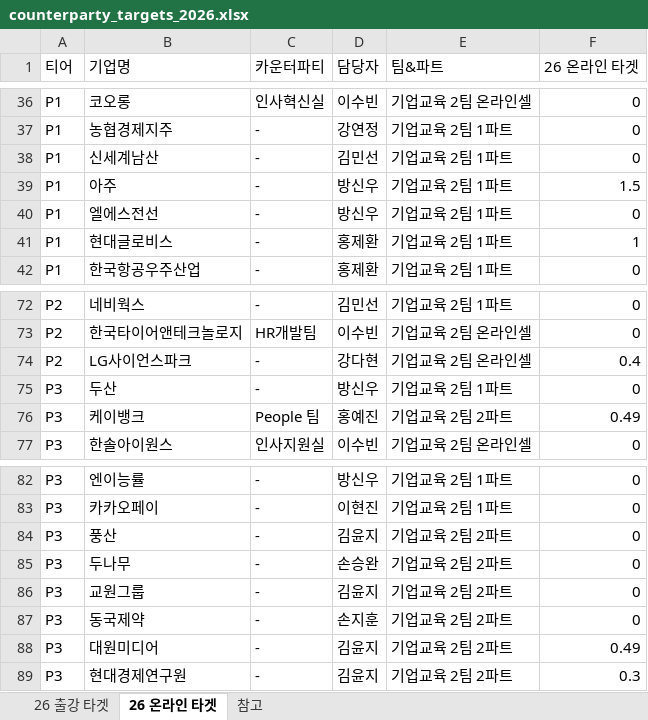
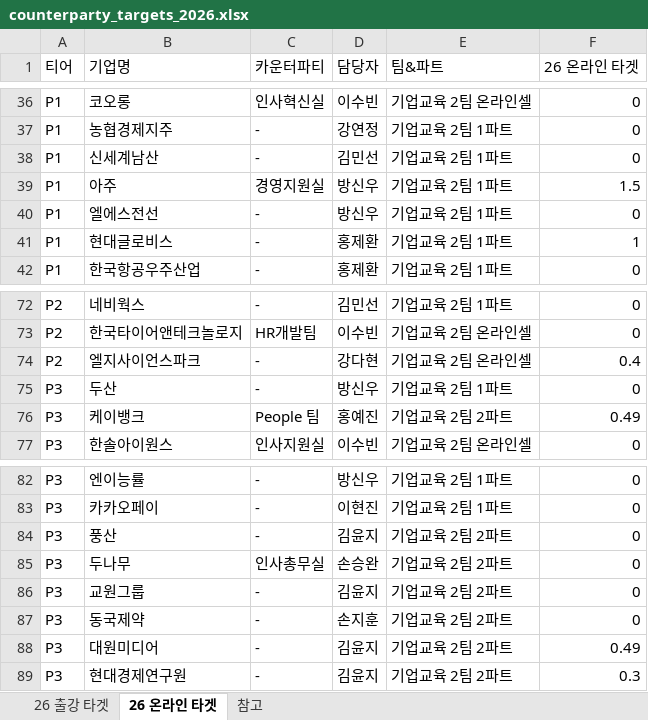
Before and after one commit to sabinanfranz/data_analysis_ai, an Excel workbook: dashboard/server/resources/counterparty_targets_2026.xlsx, sheet 26 온라인 타겟, drawn as a sheet; only a part is shown, gaps mark what is left out; values as stored, in another font and other column widths than the file's, no borders; the diff names each change by its address in the sheet, - before the commit and + after, or states it on an @@ line.

Commit message:
260114

```diff
--- a/dashboard/server/resources/counterparty_targets_2026.xlsx (sheet 26 온라인 타겟)
+++ b/dashboard/server/resources/counterparty_targets_2026.xlsx (sheet 26 온라인 타겟)
-C39 (카운터파티): -
+C39 (카운터파티): 경영지원실
-B74 (기업명): LG사이언스파크
+B74 (기업명): 엘지사이언스파크
-C85 (카운터파티): -
+C85 (카운터파티): 인사총무실
```
